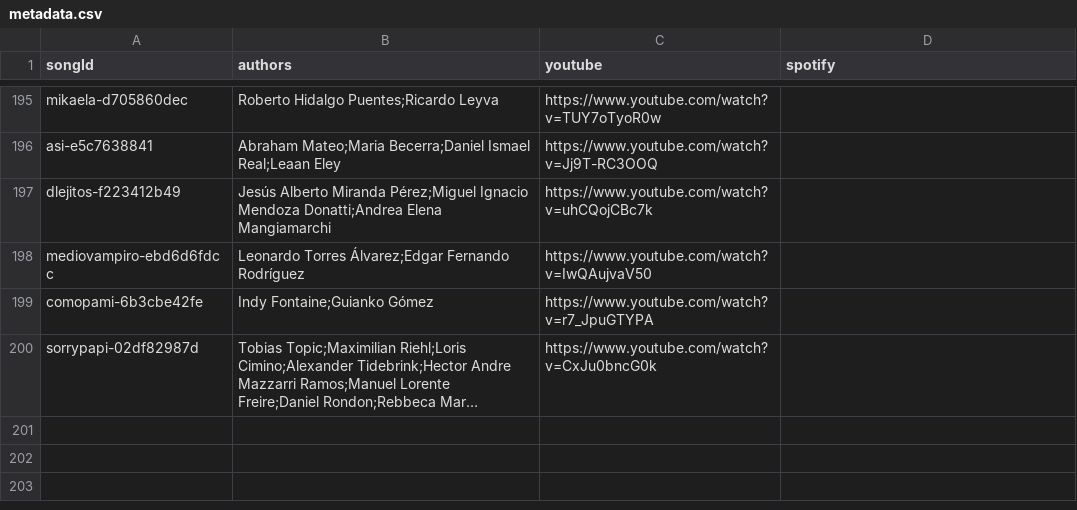
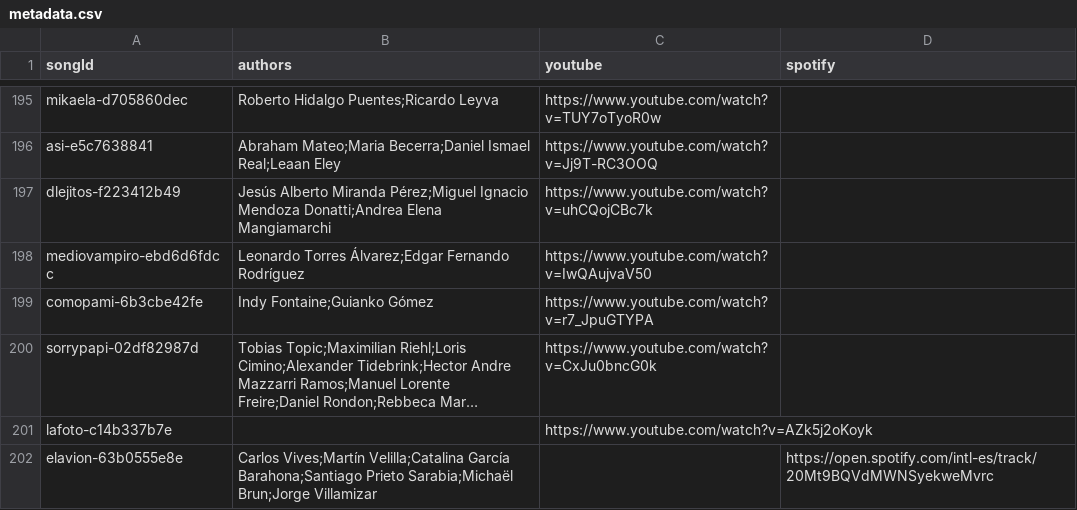
Before and after one commit to entrehits/entrehits.github.io, a CSV file: content/songs/metadata.csv, drawn as a sheet; only a part is shown, gaps mark what is left out; long unchanged cells end in …; the diff names each change by its address in the sheet, - before the commit and + after, or states it on an @@ line.

```diff
--- a/content/songs/metadata.csv
+++ b/content/songs/metadata.csv
+row 201: lafoto-c14b337b7e |  | https://www.youtube.com/watch?v=AZk5j2oKoyk
+row 202: elavion-63b0555e8e | Carlos Vives;Martín Velilla;Catalina García Barahona;Santiago Prieto Sarabia;Michaël Brun;Jorge Villamizar |  | https://open.spotify.com/intl-es/track/20Mt9BQVdMWNSyekweMvrc
```
Also changed, not shown: content/songs/catalog.csv, 3 other files.
